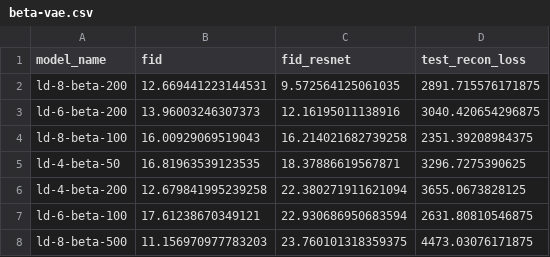
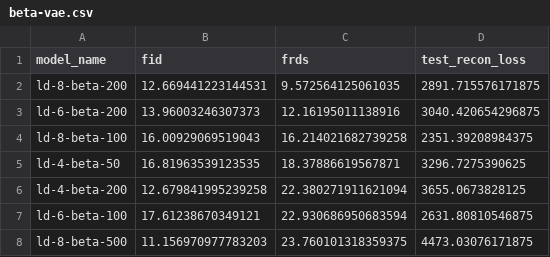
Before and after one commit to j-freddy/nvae-shape-encoding, a CSV file: logs/vae_acdc/beta-vae.csv, drawn as a sheet; only a part is shown.

```diff
--- a/logs/vae_acdc/beta-vae.csv
+++ b/logs/vae_acdc/beta-vae.csv
@@ -1,2 +1,2 @@
-model_name,fid,fid_resnet,test_recon_loss
+model_name,fid,frds,test_recon_loss
 ld-8-beta-200,12.669441223144531,9.572564125061035,2891.715576171875
```
Also changed, not shown: logs/vae_acdc/info-adversarial-vae.csv, logs/vae_acdc/info-vae-augment.csv, 14 other files.
